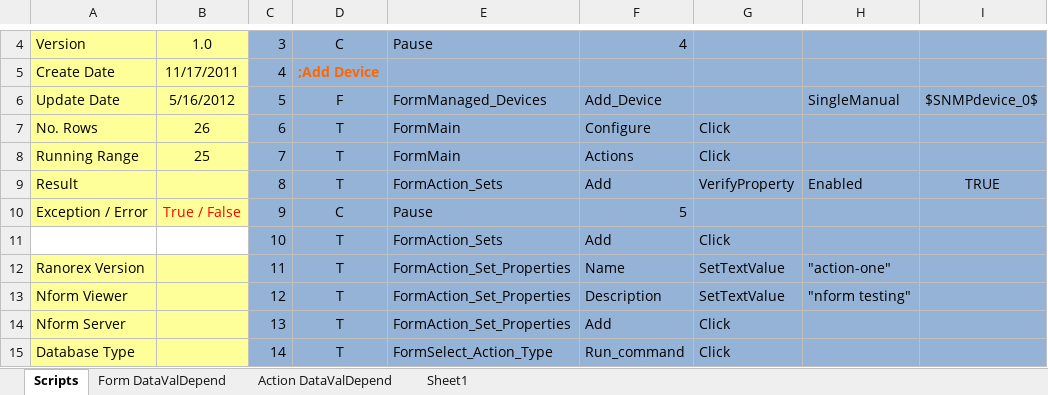
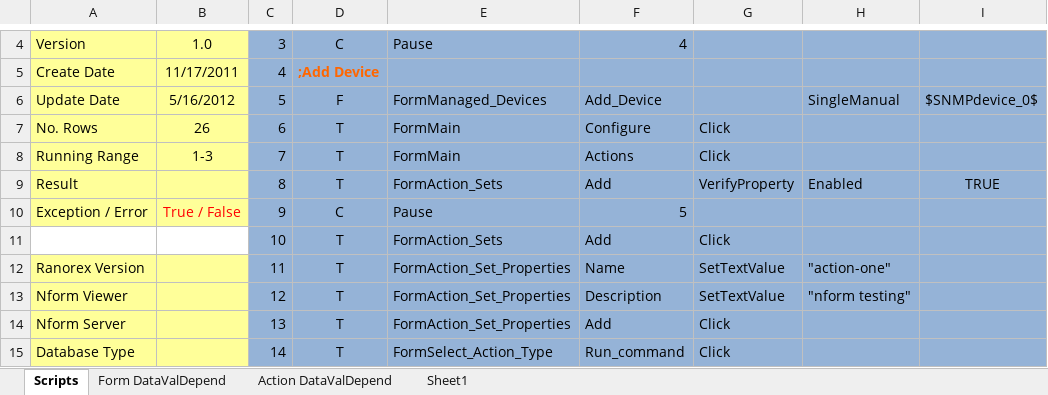
Before and after one commit to YouwenYao/Kwang, an Excel workbook: NformTester/NformTester/keywordscripts/TestScripts.xlsx, sheet Scripts, drawn as a sheet; only a part is shown, gaps mark what is left out; values as stored, in another font and other column widths than the file's, no borders; conditional formats not drawn; 1 other sheet too large or unreadable and not compared; the diff names each change by its address in the sheet, - before the commit and + after, or states it on an @@ line.

```diff
--- a/NformTester/NformTester/keywordscripts/TestScripts.xlsx (sheet Scripts)
+++ b/NformTester/NformTester/keywordscripts/TestScripts.xlsx (sheet Scripts)
-B8: 25
+B8: 1-3
```
Also changed, not shown: 2 other files.
